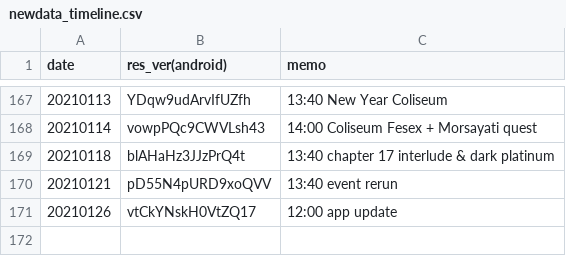
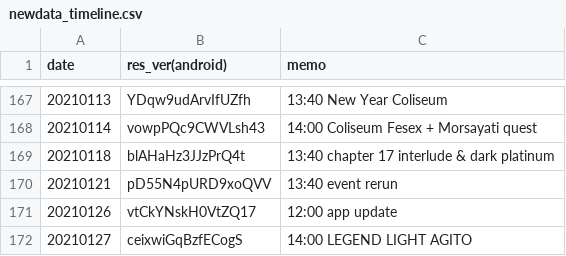
Before and after one commit to sh0wer1ee/DLScripts, a CSV file: newdata_timeline.csv, drawn as a sheet; only a part is shown, gaps mark what is left out; the diff names each change by its address in the sheet, - before the commit and + after, or states it on an @@ line.

```diff
--- a/newdata_timeline.csv
+++ b/newdata_timeline.csv
+row 172: 20210127 | ceixwiGqBzfECogS | 14:00 LEGEND LIGHT AGITO
```
Also changed, not shown: 11 other files.
